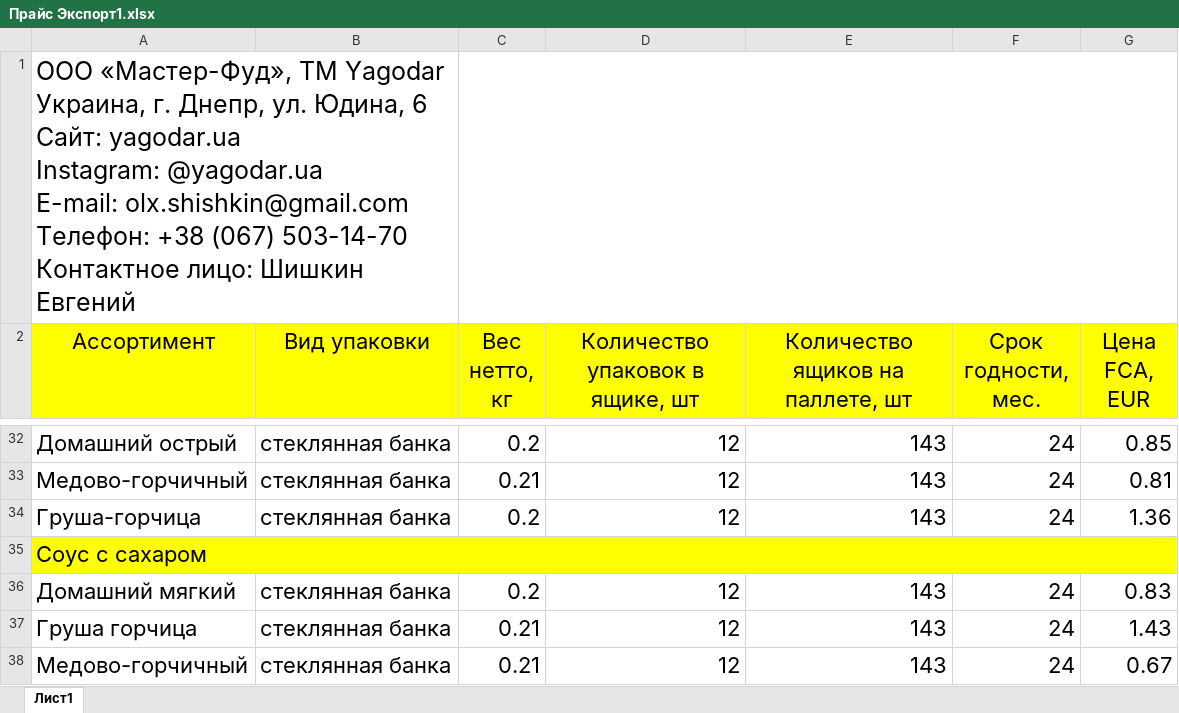
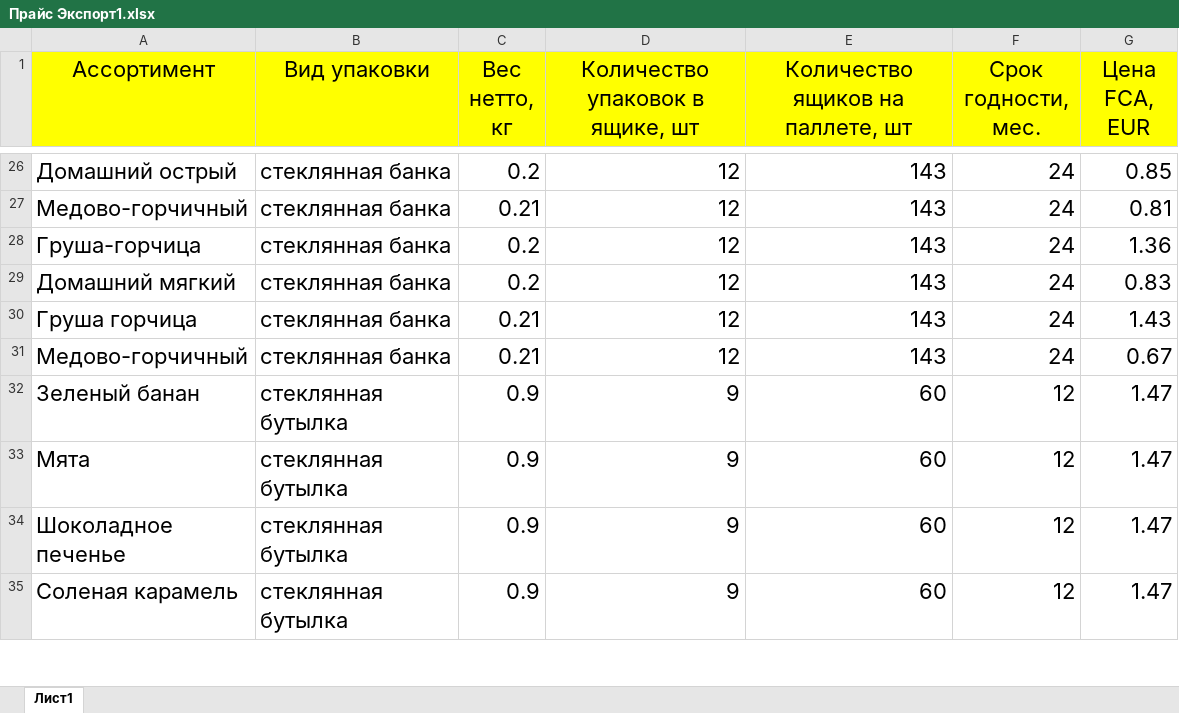
Before and after one commit to TetyanaWieprich/Tutorial, an Excel workbook: Прайс Экспорт1.xlsx, sheet Лист1, drawn as a sheet; only a part is shown, gaps mark what is left out; the shorter side is filled out with more unchanged rows; values as stored, in another font and other column widths than the file's, no borders; charts and pictures not drawn; ↵ is a line break in a cell; the diff covers the shown part only; the diff names each change by its address in the sheet, - before the commit and + after, or states it on an @@ line.

Commit message:
Add files via upload

```diff
--- a/Прайс Экспорт1.xlsx (sheet Лист1)
+++ b/Прайс Экспорт1.xlsx (sheet Лист1)
-row 1: ООО «Мастер-Фуд», ТМ Yagodar ↵ Украина, г. Днепр, ул. Юдина, 6 ↵ Сайт: yagodar.ua ↵ Instagram: @yagodar.ua ↵ E-mail: olx.shishkin@gmail.com ↵ Телефон: +38 (067) 503-14-70 ↵ Контактное лицо: Шишкин Евгений
-row 35: Соус с сахаром
```
Also changed, not shown: 6 removed rows elsewhere in this sheet, charts or pictures.
